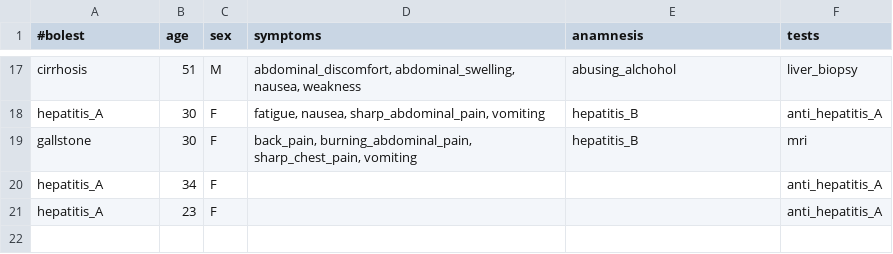
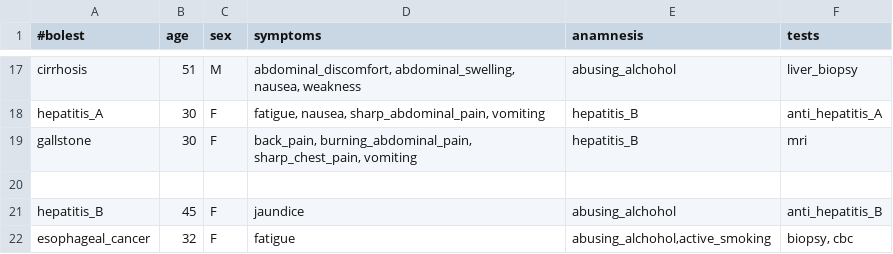
Before and after one commit to AnaNikolasevic/Inzenjering_znanja, a CSV file: GastroenterologyApplication/data/anamnesis.csv, drawn as a sheet; only a part is shown, gaps mark what is left out; removed rows and columns are numbered as before the commit, all else as after; the diff names each change by its address in the sheet, - before the commit and + after, or states it on an @@ line.

```diff
--- a/GastroenterologyApplication/data/anamnesis.csv
+++ b/GastroenterologyApplication/data/anamnesis.csv
-row 20: hepatitis_A | 34 | F |  |  | anti_hepatitis_A
+row 20: (empty)
-row 21: hepatitis_A | 23 | F |  |  | anti_hepatitis_A
+row 21: hepatitis_B | 45 | F | jaundice | abusing_alchohol | anti_hepatitis_B
+row 22: esophageal_cancer | 32 | F | fatigue | abusing_alchohol,active_smoking | biopsy, cbc
```
Also changed, not shown: GastroenterologyApplication/data/medication.csv, GastroenterologyApplication/data/tests.csv, 8 other files.
